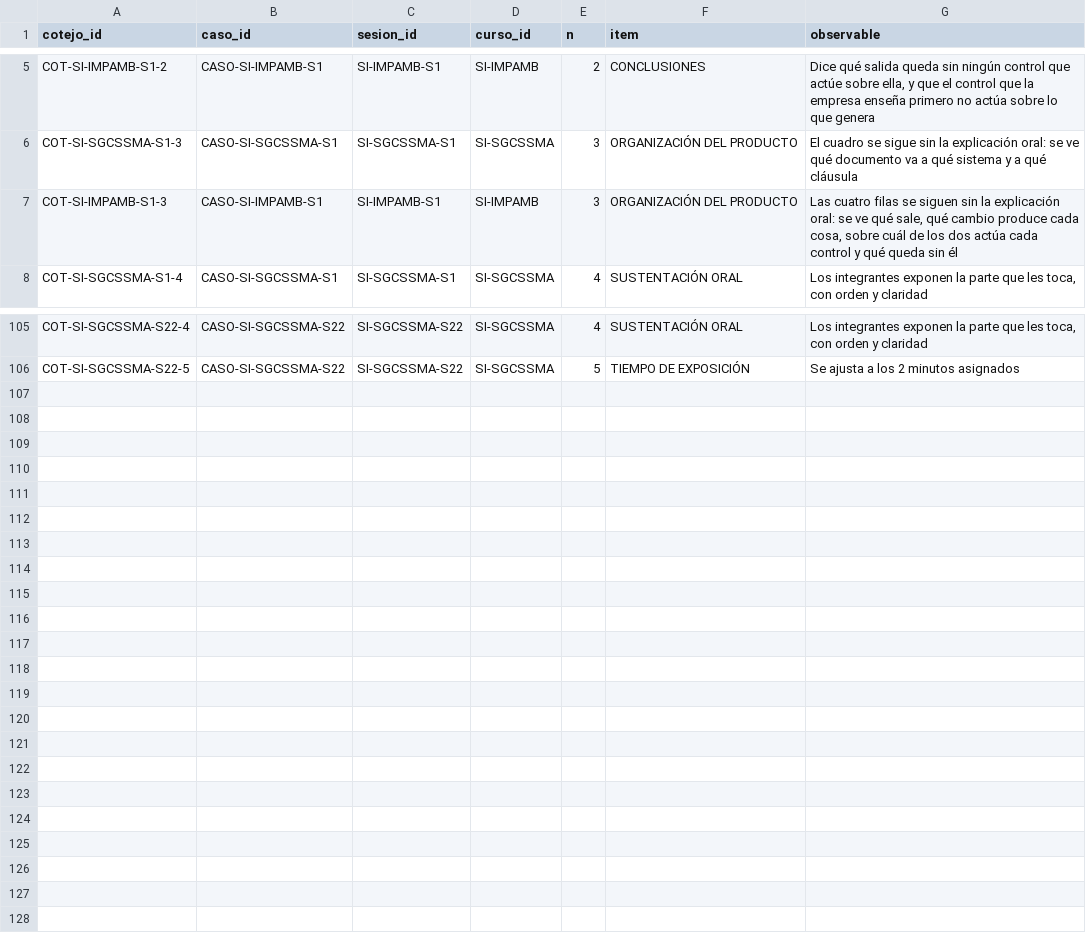
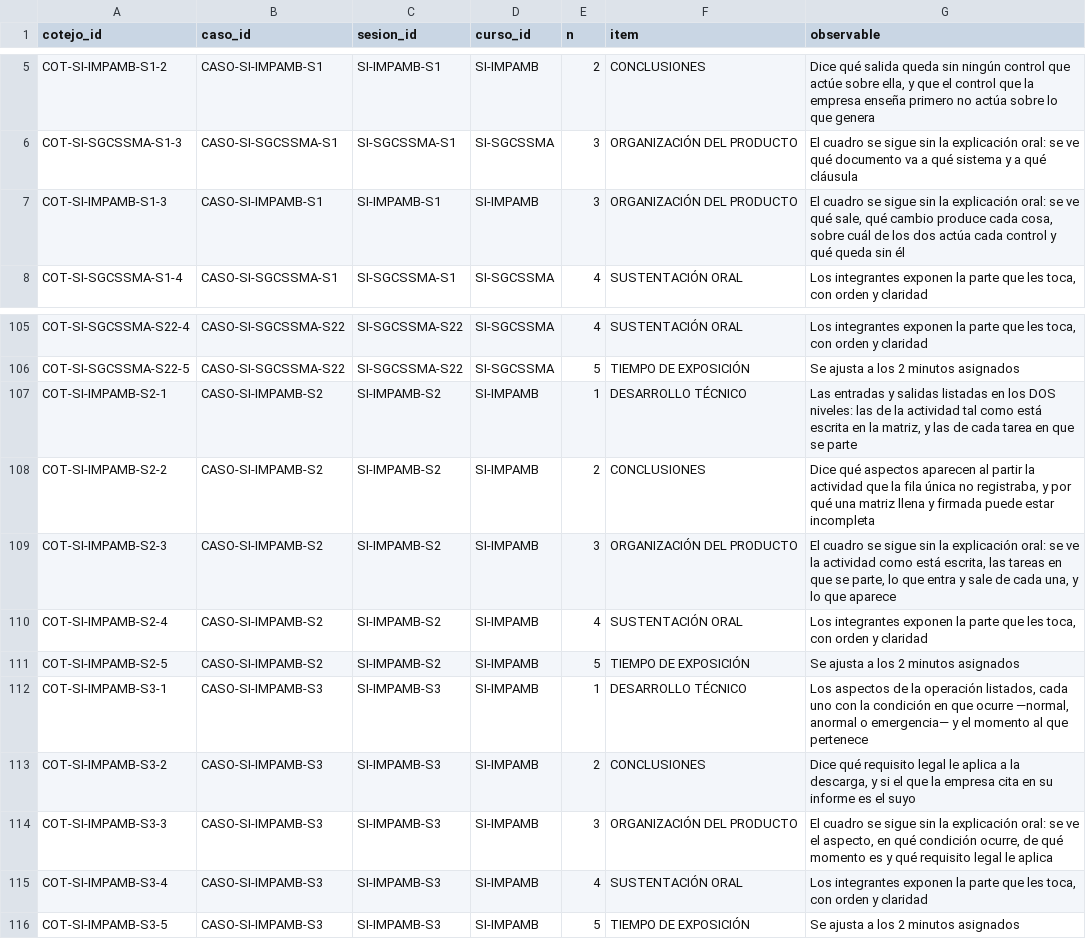
Before and after one commit to walcocer1982/diseno-ppt-cetemin, a CSV file: 05_Base-de-datos/SI/listas_cotejo.csv, drawn as a sheet; only a part is shown, gaps mark what is left out.

```diff
--- a/05_Base-de-datos/SI/listas_cotejo.csv
+++ b/05_Base-de-datos/SI/listas_cotejo.csv
@@ -6,3 +6,3 @@ COT-SI-IMPAMB-S1-2,CASO-SI-IMPAMB-S1,SI-IMPAMB-S1,SI-IMPAMB,2,CONCLUSIONES,"Dice
 COT-SI-SGCSSMA-S1-3,CASO-SI-SGCSSMA-S1,SI-SGCSSMA-S1,SI-SGCSSMA,3,ORGANIZACIÓN DEL PRODUCTO,El cuadro se sigue sin la explicación oral: se ve qué documento va a qué sistema y a qué cláusula
-COT-SI-IMPAMB-S1-3,CASO-SI-IMPAMB-S1,SI-IMPAMB-S1,SI-IMPAMB,3,ORGANIZACIÓN DEL PRODUCTO,"Las cuatro filas se siguen sin la explicación oral: se ve qué sale, qué cambio produce cada cosa, sobre cuál de los dos actúa cada control y qué queda sin él"
+COT-SI-IMPAMB-S1-3,CASO-SI-IMPAMB-S1,SI-IMPAMB-S1,SI-IMPAMB,3,ORGANIZACIÓN DEL PRODUCTO,"El cuadro se sigue sin la explicación oral: se ve qué sale, qué cambio produce cada cosa, sobre cuál de los dos actúa cada control y qué queda sin él"
 COT-SI-SGCSSMA-S1-4,CASO-SI-SGCSSMA-S1,SI-SGCSSMA-S1,SI-SGCSSMA,4,SUSTENTACIÓN ORAL,"Los integrantes exponen la parte que les toca, con orden y claridad"
@@ -106 +106,11 @@ COT-SI-SGCSSMA-S22-4,CASO-SI-SGCSSMA-S22,SI-SGCSSMA-S22,SI-SGCSSMA,4,SUSTENTACI
 COT-SI-SGCSSMA-S22-5,CASO-SI-SGCSSMA-S22,SI-SGCSSMA-S22,SI-SGCSSMA,5,TIEMPO DE EXPOSICIÓN,Se ajusta a los 2 minutos asignados
+COT-SI-IMPAMB-S2-1,CASO-SI-IMPAMB-S2,SI-IMPAMB-S2,SI-IMPAMB,1,DESARROLLO TÉCNICO,"Las entradas y salidas listadas en los DOS niveles: las de la actividad tal como está escrita en la matriz, y las de cada tarea en que se parte"
+COT-SI-IMPAMB-S2-2,CASO-SI-IMPAMB-S2,SI-IMPAMB-S2,SI-IMPAMB,2,CONCLUSIONES,"Dice qué aspectos aparecen al partir la actividad que la fila única no registraba, y por qué una matriz llena y firmada puede estar incompleta"
+COT-SI-IMPAMB-S2-3,CASO-SI-IMPAMB-S2,SI-IMPAMB-S2,SI-IMPAMB,3,ORGANIZACIÓN DEL PRODUCTO,"El cuadro se sigue sin la explicación oral: se ve la actividad como está escrita, las tareas en que se parte, lo que entra y sale de cada una, y lo que aparece"
+COT-SI-IMPAMB-S2-4,CASO-SI-IMPAMB-S2,SI-IMPAMB-S2,SI-IMPAMB,4,SUSTENTACIÓN ORAL,"Los integrantes exponen la parte que les toca, con orden y claridad"
+COT-SI-IMPAMB-S2-5,CASO-SI-IMPAMB-S2,SI-IMPAMB-S2,SI-IMPAMB,5,TIEMPO DE EXPOSICIÓN,Se ajusta a los 2 minutos asignados
+COT-SI-IMPAMB-S3-1,CASO-SI-IMPAMB-S3,SI-IMPAMB-S3,SI-IMPAMB,1,DESARROLLO TÉCNICO,"Los aspectos de la operación listados, cada uno con la condición en que ocurre —normal, anormal o emergencia— y el momento al que pertenece"
+COT-SI-IMPAMB-S3-2,CASO-SI-IMPAMB-S3,SI-IMPAMB-S3,SI-IMPAMB,2,CONCLUSIONES,"Dice qué requisito legal le aplica a la descarga, y si el que la empresa cita en su informe es el suyo"
+COT-SI-IMPAMB-S3-3,CASO-SI-IMPAMB-S3,SI-IMPAMB-S3,SI-IMPAMB,3,ORGANIZACIÓN DEL PRODUCTO,"El cuadro se sigue sin la explicación oral: se ve el aspecto, en qué condición ocurre, de qué momento es y qué requisito legal le aplica"
+COT-SI-IMPAMB-S3-4,CASO-SI-IMPAMB-S3,SI-IMPAMB-S3,SI-IMPAMB,4,SUSTENTACIÓN ORAL,"Los integrantes exponen la parte que les toca, con orden y claridad"
+COT-SI-IMPAMB-S3-5,CASO-SI-IMPAMB-S3,SI-IMPAMB-S3,SI-IMPAMB,5,TIEMPO DE EXPOSICIÓN,Se ajusta a los 2 minutos asignados
```
Also changed, not shown: 05_Base-de-datos/SI/casos.csv, 05_Base-de-datos/SI/contenidos.csv, 7 other files.
